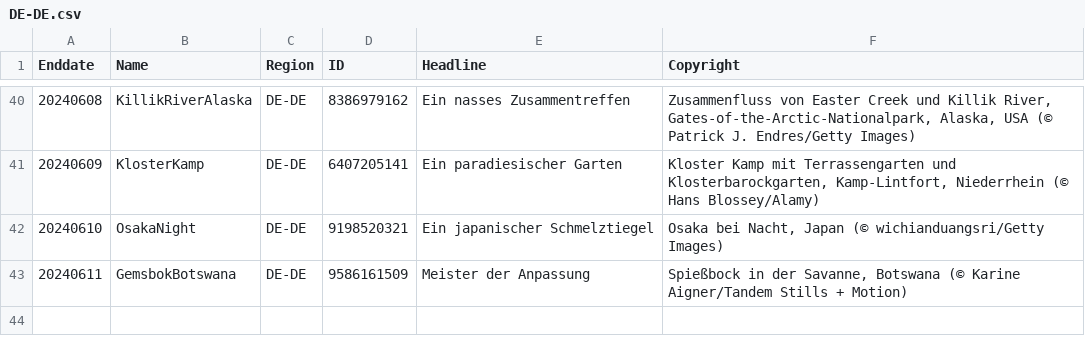
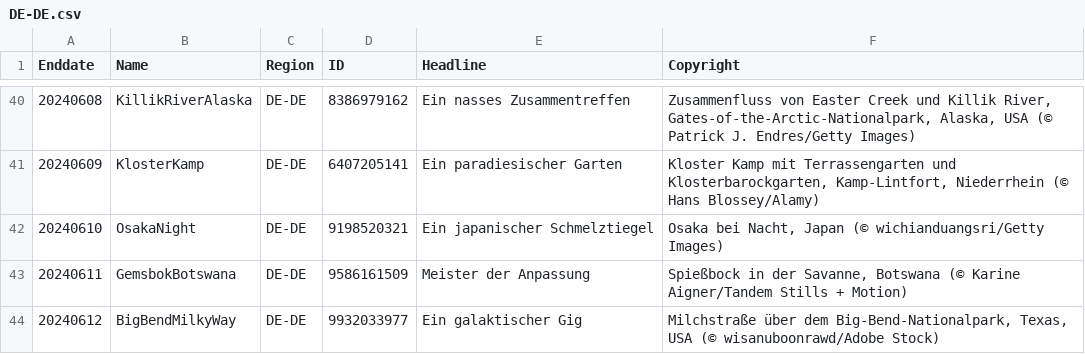
Before and after one commit to tauyoungsama/imageArchive, a CSV file: metadata/DE-DE.csv, drawn as a sheet; only a part is shown, gaps mark what is left out.

```diff
--- a/metadata/DE-DE.csv
+++ b/metadata/DE-DE.csv
@@ -43 +43,2 @@ Enddate,Name,Region,ID,Headline,Copyright
 20240611,GemsbokBotswana,DE-DE,9586161509,"Meister der Anpassung","Spießbock in der Savanne, Botswana (© Karine Aigner/Tandem Stills + Motion)"
+20240612,BigBendMilkyWay,DE-DE,9932033977,"Ein galaktischer Gig","Milchstraße über dem Big-Bend-Nationalpark, Texas, USA (© wisanuboonrawd/Adobe Stock)"
```
Also changed, not shown: metadata/EN-GB.csv, metadata/EN-IN.csv, 9 other files.
